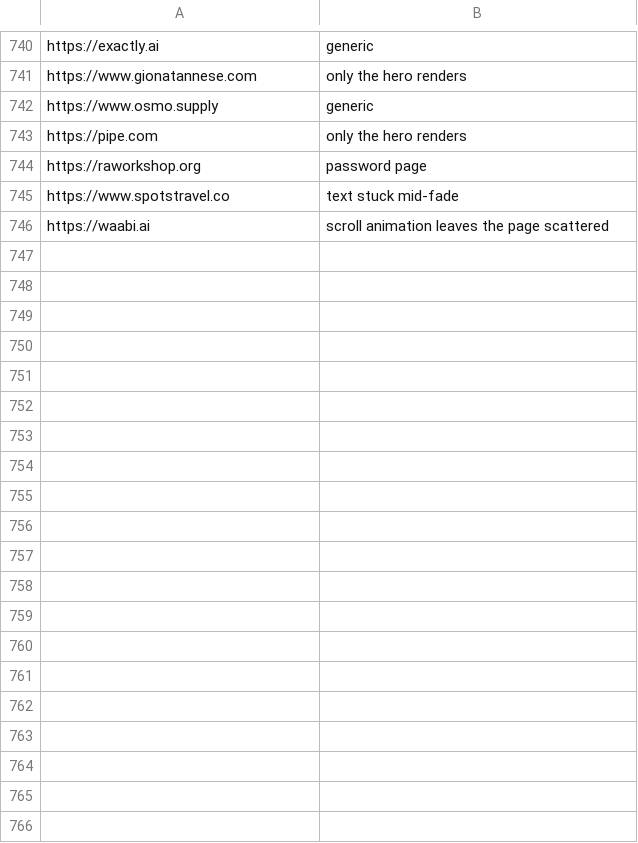
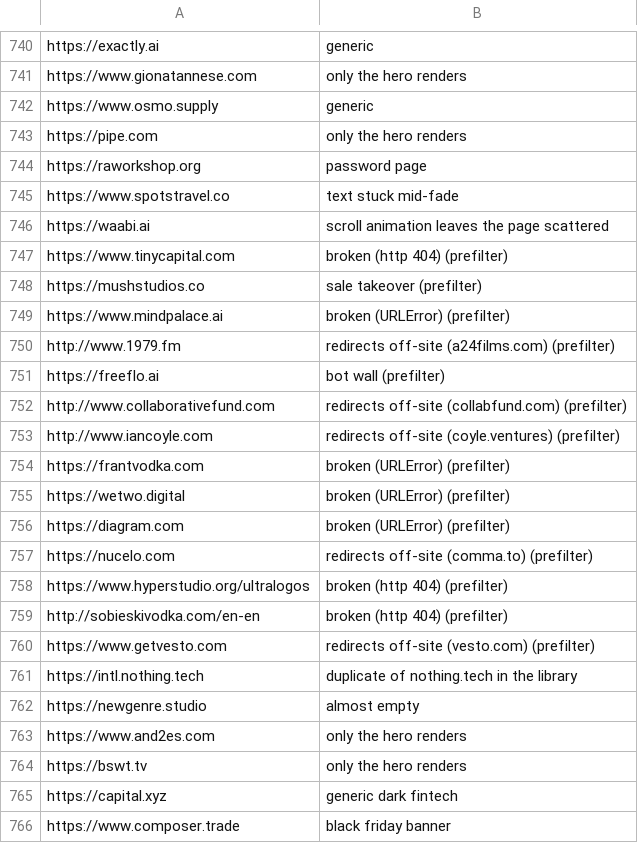
Before and after one commit to rob1-alt/ui-taste, a TSV file: ingest/skipped.tsv, drawn as a sheet; only a part is shown, gaps mark what is left out; the diff covers the shown part only.

```diff
--- a/ingest/skipped.tsv
+++ b/ingest/skipped.tsv
@@ -746 +746,21 @@ https://www.spotstravel.co	text stuck mid-fade
 https://waabi.ai	scroll animation leaves the page scattered
+https://www.tinycapital.com	broken (http 404) (prefilter)
+https://mushstudios.co	sale takeover (prefilter)
+https://www.mindpalace.ai	broken (URLError) (prefilter)
+http://www.1979.fm	redirects off-site (a24films.com) (prefilter)
+https://freeflo.ai	bot wall (prefilter)
+http://www.collaborativefund.com	redirects off-site (collabfund.com) (prefilter)
+http://www.iancoyle.com	redirects off-site (coyle.ventures) (prefilter)
+https://frantvodka.com	broken (URLError) (prefilter)
+https://wetwo.digital	broken (URLError) (prefilter)
+https://diagram.com	broken (URLError) (prefilter)
+https://nucelo.com	redirects off-site (comma.to) (prefilter)
+https://www.hyperstudio.org/ultralogos	broken (http 404) (prefilter)
+http://sobieskivodka.com/en-en	broken (http 404) (prefilter)
+https://www.getvesto.com	redirects off-site (vesto.com) (prefilter)
+https://intl.nothing.tech	duplicate of nothing.tech in the library
+https://newgenre.studio	almost empty
+https://www.and2es.com	only the hero renders
+https://bswt.tv	only the hero renders
+https://capital.xyz	generic dark fintech
+https://www.composer.trade	black friday banner
```
Also changed, not shown: 13 added rows elsewhere in this file, 1 other file.
